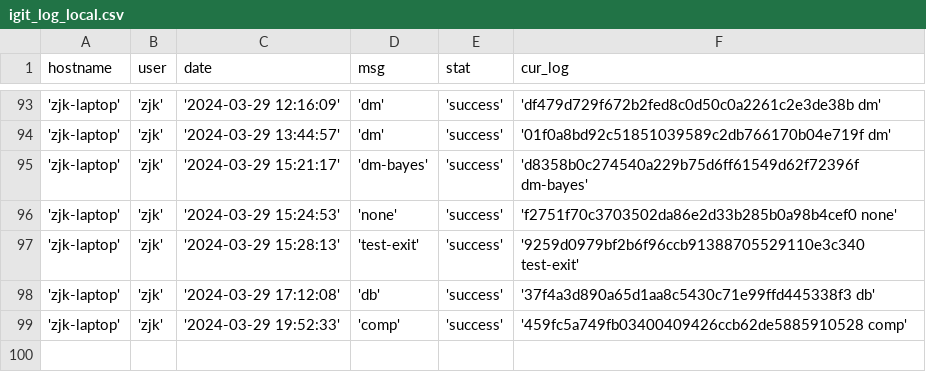
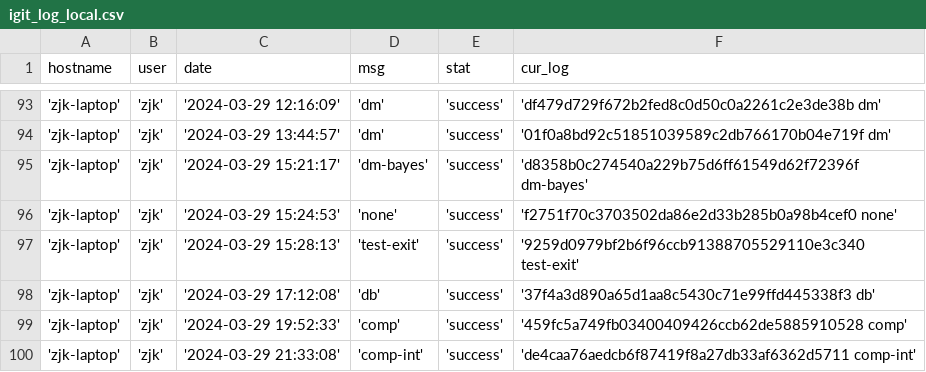
Before and after one commit to creatern/NoteBook, a CSV file: ilog/igit_log_local.csv, drawn as a sheet; only a part is shown, gaps mark what is left out; the diff names each change by its address in the sheet, - before the commit and + after, or states it on an @@ line.

Commit message:
comp

```diff
--- a/ilog/igit_log_local.csv
+++ b/ilog/igit_log_local.csv
+row 100: 'zjk-laptop' | 'zjk' | '2024-03-29 21:33:08' | 'comp-int' | 'success' | 'de4caa76aedcb6f87419f8a27db33af6362d5711 comp-int'
```
Also changed, not shown: ilog/igit_log.csv, 1 other file.
